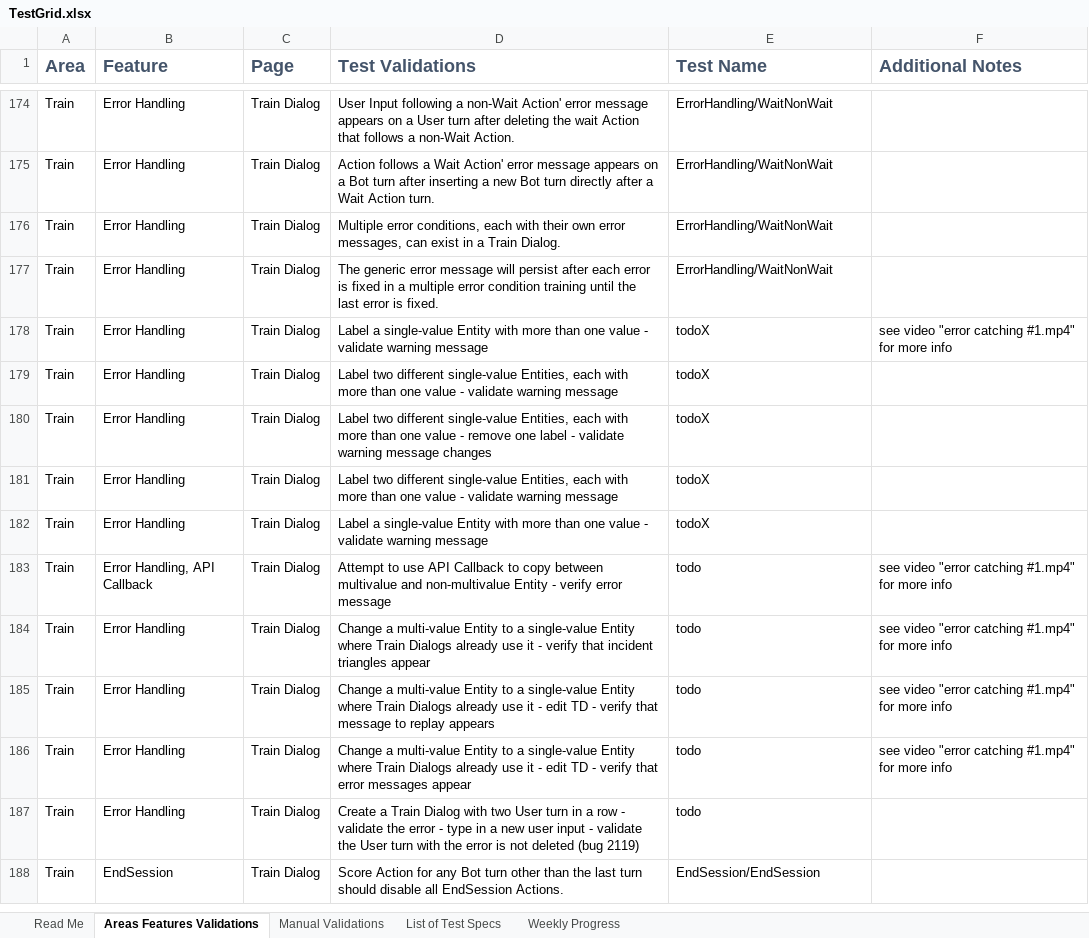
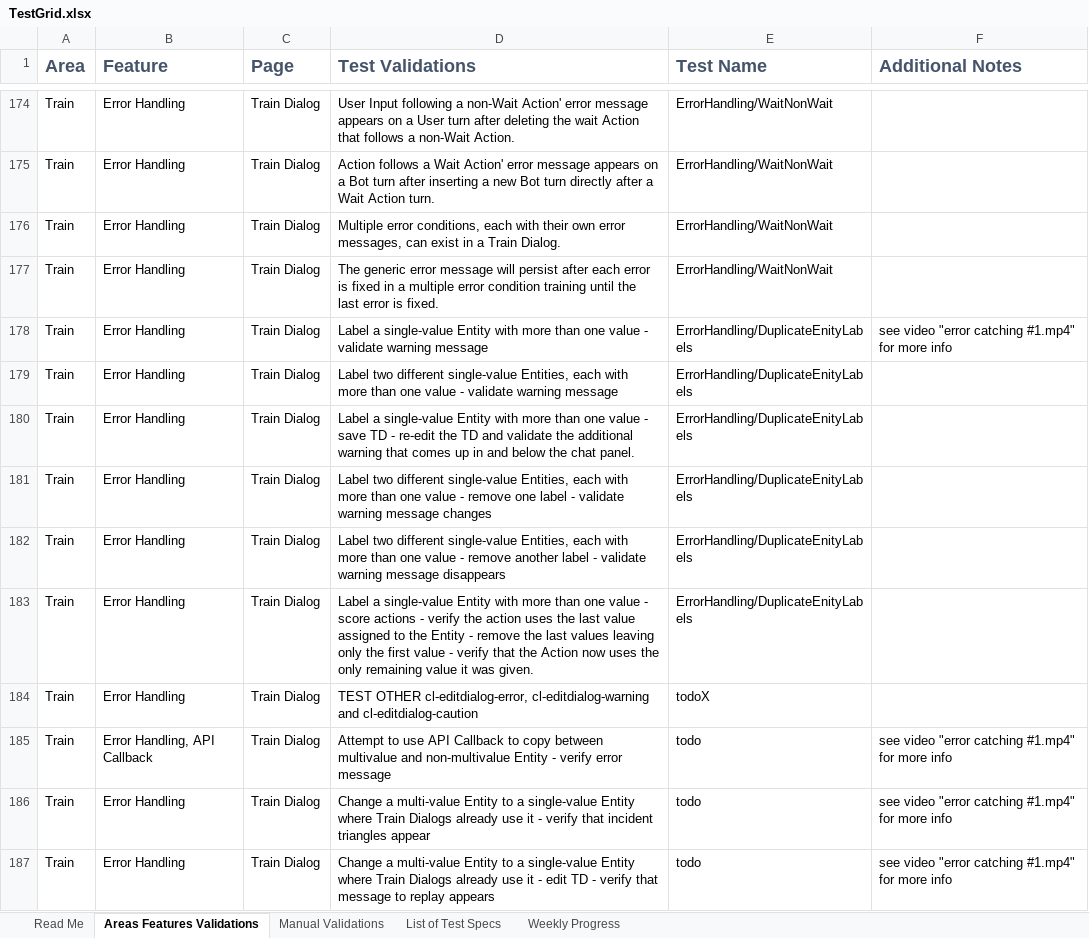
Before and after one commit to microsoft/conversationlearner, an Excel workbook: packages/cl-ui/cypress/TestGrid.xlsx, sheet Areas Features Validations, drawn as a sheet; only a part is shown, gaps mark what is left out; the shorter side is filled out with more unchanged rows; values as stored, in another font and other column widths than the file's, no borders; table styles not drawn; addresses are those after the commit; the diff names each change by its address in the sheet, - before the commit and + after, or states it on an @@ line.

Commit message:
Duplicate entity labels (#1303)
A suite of tests that verifies how the UI handles the labeling of multiple words as the same single-value Entity.

```diff
--- a/packages/cl-ui/cypress/TestGrid.xlsx (sheet Areas Features Validations)
+++ b/packages/cl-ui/cypress/TestGrid.xlsx (sheet Areas Features Validations)
-E178:E179 (Test Name): todoX
+E178:E179 (Test Name): ErrorHandling/DuplicateEnityLabels
+row 180: Train | Error Handling | Train Dialog | Label a single-value Entity with more than one value - save TD - re-edit the TD and validate the additional warning that comes up in and below the chat panel. | ErrorHandling/DuplicateEnityLabels
-E181:E182 (Test Name): todoX
+E181:E182 (Test Name): ErrorHandling/DuplicateEnityLabels
-D182 (Test Validations): …value - validate warning message
+D182 (Test Validations): …value - remove another label - validate warning message disappears
+row 183: Train | Error Handling | Train Dialog | Label a single-value Entity with more than one value - score actions - verify the action uses the last value assigned to the Entity - remove the last values leaving only the first value - verify that the Action now uses the only remaining value it was given. | ErrorHandling/DuplicateEnityLabels
-D184 (Test Validations): Label a single-value Entity with more than one value - validate warning message
+D184 (Test Validations): TEST OTHER cl-editdialog-error, cl-editdialog-warning and cl-editdialog-caution
```
Also changed, not shown: 4 other files.
